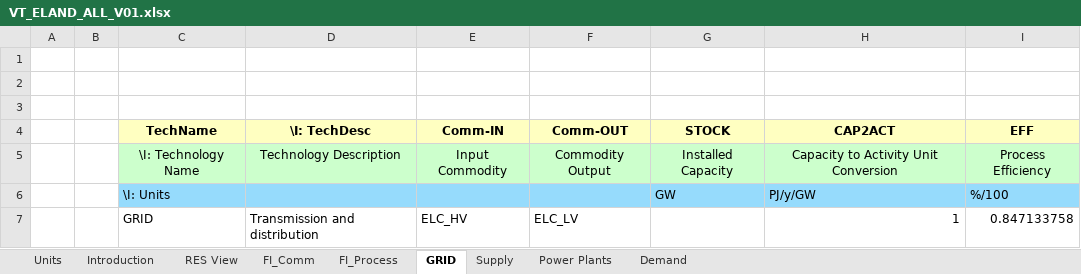
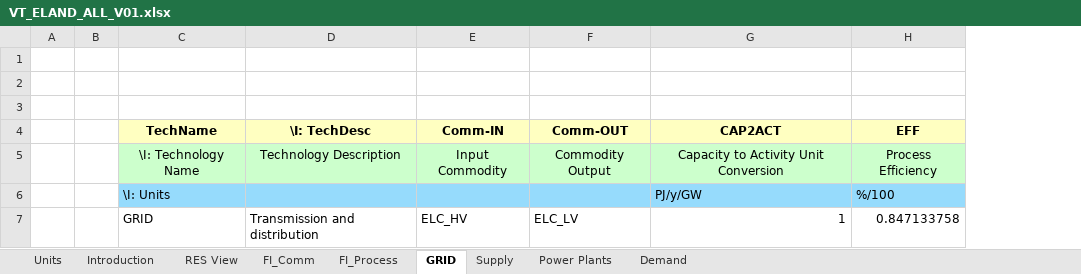
Before and after one commit to JuliaLewicka36/Magazyn, an Excel workbook: VT_ELAND_ALL_V01.xlsx, sheet GRID, drawn as a sheet; values as stored, in another font and other column widths than the file's, no borders; the diff names each change by its address in the sheet, - before the commit and + after, or states it on an @@ line.

Commit message:
Add files via upload

```diff
--- a/VT_ELAND_ALL_V01.xlsx (sheet GRID)
+++ b/VT_ELAND_ALL_V01.xlsx (sheet GRID)
-column G (STOCK), rows 5-6: Installed Capacity | GW
```
Also changed, not shown: formulas that keep their value.
